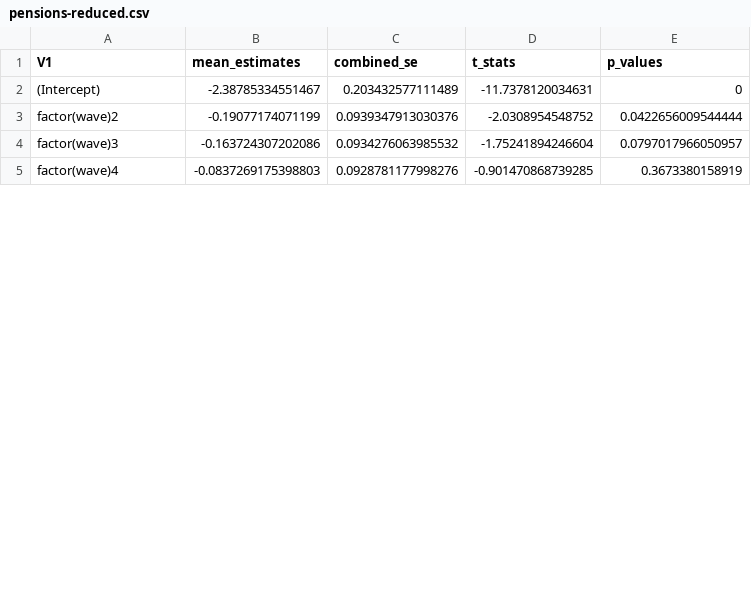
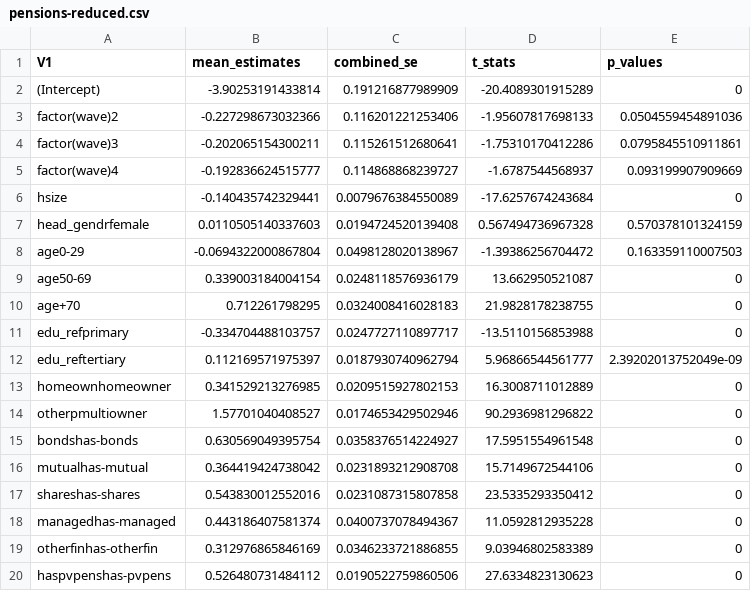
Before and after one commit to maiktreya/petit-rentier-HFCS, a CSV file: output/MODELS/MICRO/pensions-reduced.csv, drawn as a sheet; only a part is shown; the diff covers the shown part only.

```diff
--- a/output/MODELS/MICRO/pensions-reduced.csv
+++ b/output/MODELS/MICRO/pensions-reduced.csv
@@ -1,5 +1,20 @@
 V1,mean_estimates,combined_se,t_stats,p_values
-(Intercept),-2.38785334551467,0.203432577111489,-11.7378120034631,0
-factor(wave)2,-0.19077174071199,0.0939347913030376,-2.0308954548752,0.0422656009544444
-factor(wave)3,-0.163724307202086,0.0934276063985532,-1.75241894246604,0.0797017966050957
-factor(wave)4,-0.0837269175398803,0.0928781177998276,-0.901470868739285,0.3673380158919
+(Intercept),-3.90253191433814,0.191216877989909,-20.4089301915289,0
+factor(wave)2,-0.227298673032366,0.116201221253406,-1.95607817698133,0.0504559454891036
+factor(wave)3,-0.202065154300211,0.115261512680641,-1.75310170412286,0.0795845510911861
+factor(wave)4,-0.192836624515777,0.114868868239727,-1.6787544568937,0.093199907909669
+hsize,-0.140435742329441,0.0079676384550089,-17.6257674243684,0
+head_gendrfemale,0.0110505140337603,0.0194724520139408,0.567494736967328,0.570378101324159
+age0-29,-0.0694322000867804,0.0498128020138967,-1.39386256704472,0.163359110007503
+age50-69,0.339003184004154,0.0248118576936179,13.662950521087,0
+age+70,0.712261798295,0.0324008416028183,21.9828178238755,0
+edu_refprimary,-0.334704488103757,0.0247727110897717,-13.5110156853988,0
+edu_reftertiary,0.112169571975397,0.0187930740962794,5.96866544561777,2.39202013752049e-09
+homeownhomeowner,0.341529213276985,0.0209515927802153,16.3008711012889,0
+otherpmultiowner,1.57701040408527,0.0174653429502946,90.2936981296822,0
+bondshas-bonds,0.630569049395754,0.0358376514224927,17.5951554961548,0
+mutualhas-mutual,0.364419424738042,0.0231893212908708,15.7149672544106,0
+shareshas-shares,0.543830012552016,0.0231087315807858,23.5335293350412,0
+managedhas-managed,0.443186407581374,0.0400737078494367,11.0592812935228,0
+otherfinhas-otherfin,0.312976865846169,0.0346233721886855,9.03946802583389,0
+haspvpenshas-pvpens,0.526480731484112,0.0190522759860506,27.6334823130623,0
```
Also changed, not shown: 3 added rows and 8 edited cells elsewhere in this file, 1 other file.
